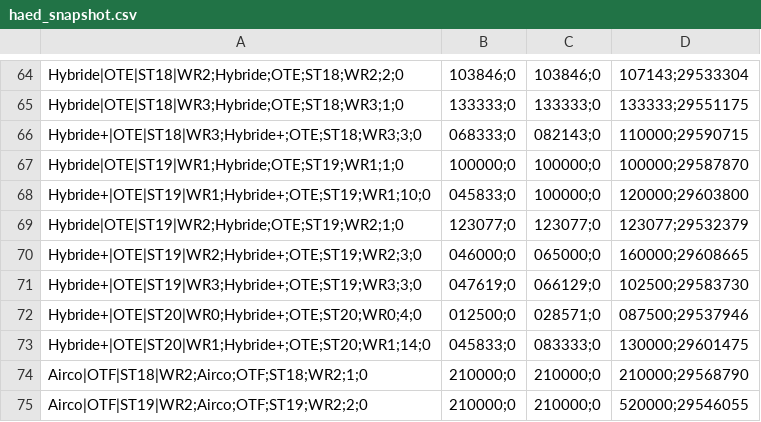
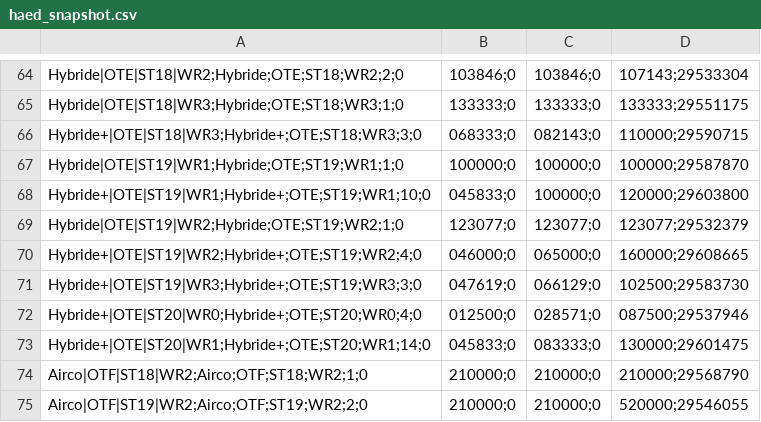
Before and after one commit to Jovanand/SHE-Learning-Uploads, a CSV file: haed_snapshot.csv, drawn as a sheet; only a part is shown, gaps mark what is left out.

Commit message:
CSV snapshot @ 2026-04-24T15:40:51.610Z

```diff
--- a/haed_snapshot.csv
+++ b/haed_snapshot.csv
@@ -69,3 +69,3 @@ Hybride+|OTE|ST19|WR1;Hybride+;OTE;ST19;WR1;10;0,045833;0,100000;0,120000;296038
 Hybride|OTE|ST19|WR2;Hybride;OTE;ST19;WR2;1;0,123077;0,123077;0,123077;29532379
-Hybride+|OTE|ST19|WR2;Hybride+;OTE;ST19;WR2;3;0,046000;0,065000;0,160000;29608665
+Hybride+|OTE|ST19|WR2;Hybride+;OTE;ST19;WR2;4;0,046000;0,065000;0,160000;29608665
 Hybride+|OTE|ST19|WR3;Hybride+;OTE;ST19;WR3;3;0,047619;0,066129;0,102500;29583730
```
